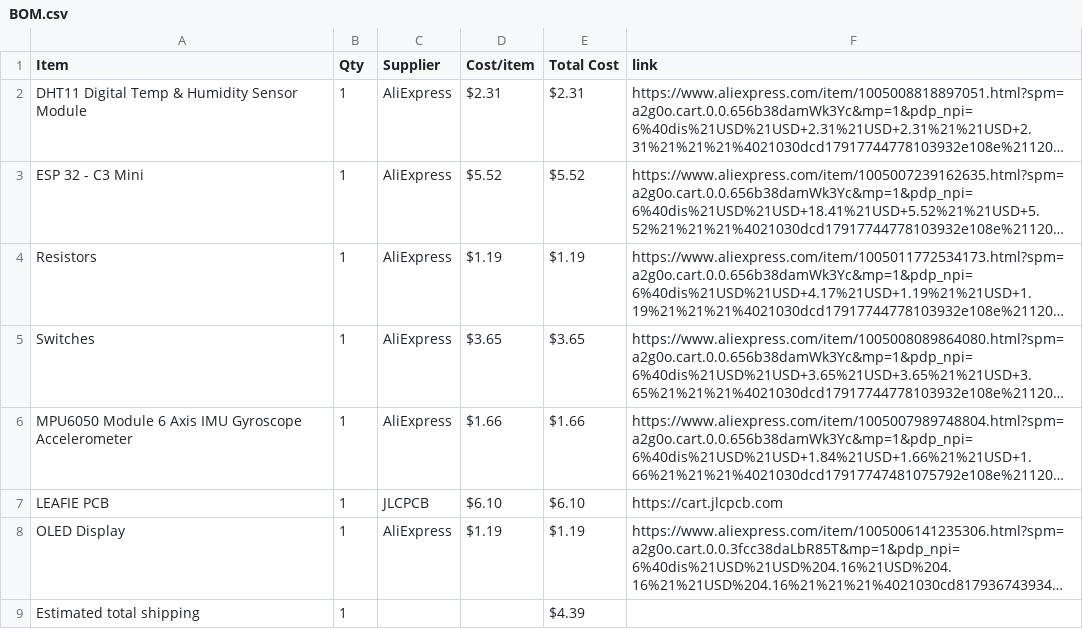
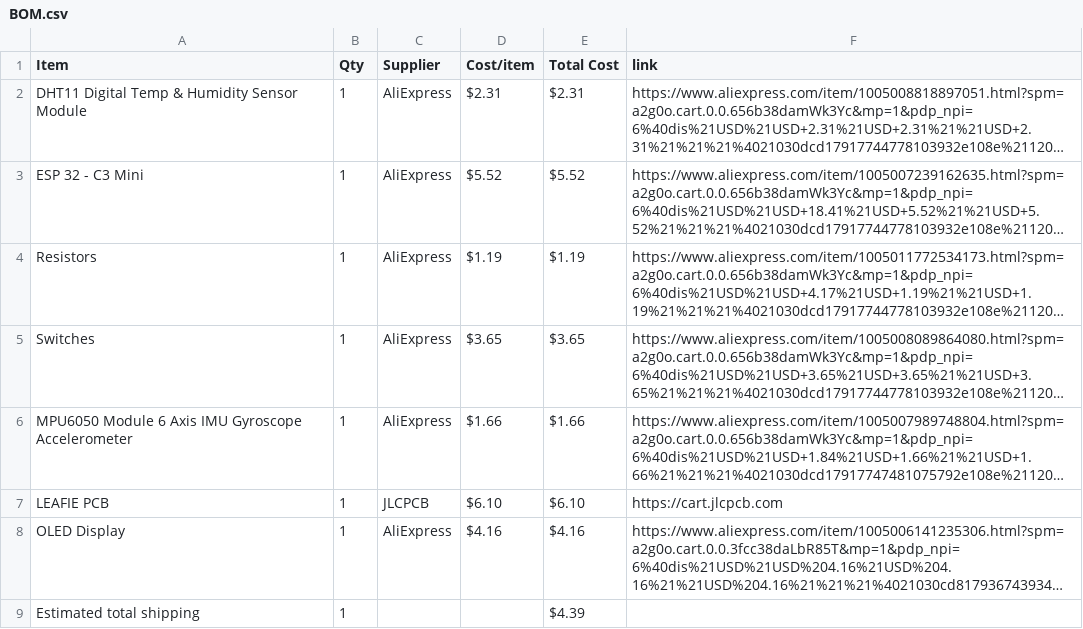
Before and after one commit to IbrahimYounes890/LEAFIE-PCB-Pet, a CSV file: BOM.csv, drawn as a sheet; long unchanged cells end in …; the diff names each change by its address in the sheet, - before the commit and + after, or states it on an @@ line.

Commit message:
Sync LEAFIE from Half Life

```diff
--- a/BOM.csv
+++ b/BOM.csv
-D8 (Cost/item): $1.19
+D8 (Cost/item): $4.16
-E8 (Total Cost): $1.19
+E8 (Total Cost): $4.16
```
